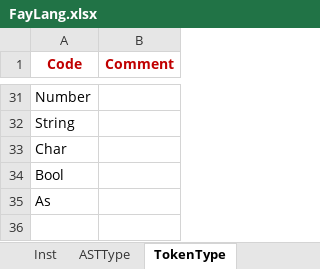
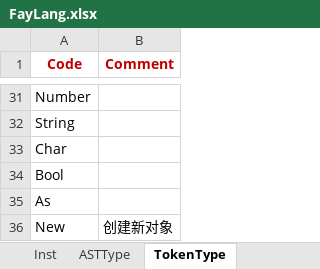
Before and after one commit to larlf/fay, an Excel workbook: doc/FayLang.xlsx, sheet TokenType, drawn as a sheet; only a part is shown, gaps mark what is left out; values as stored, in another font and other column widths than the file's, no borders; the diff names each change by its address in the sheet, - before the commit and + after, or states it on an @@ line.

```diff
--- a/doc/FayLang.xlsx (sheet TokenType)
+++ b/doc/FayLang.xlsx (sheet TokenType)
+row 36: New | 创建新对象
```
Also changed, not shown: 14 other files.
